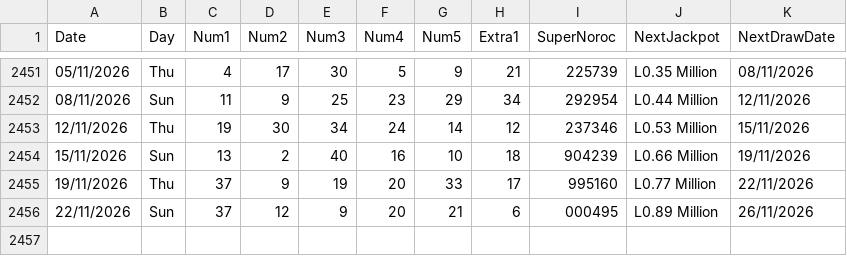
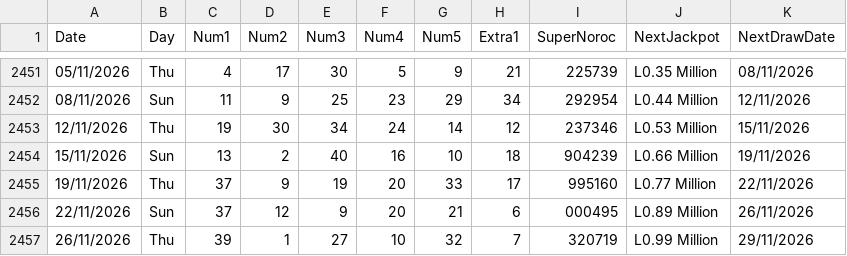
Before and after one commit to AndreiDus/lotoapp-data, a CSV file: data/ro/Loto540.csv, drawn as a sheet; only a part is shown, gaps mark what is left out; the diff names each change by its address in the sheet, - before the commit and + after, or states it on an @@ line.

Commit message:
Automated Sync: Updated latest draw data for Romania Loto 5/40

```diff
--- a/data/ro/Loto540.csv
+++ b/data/ro/Loto540.csv
+row 2457: 26/11/2026 | Thu | 39 | 1 | 27 | 10 | 32 | 7 | 320719 | L0.99 Million | 29/11/2026
```
